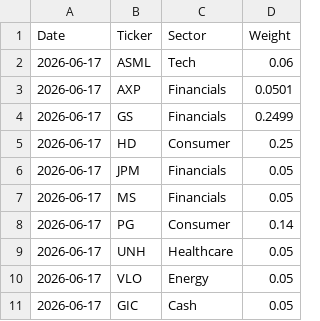
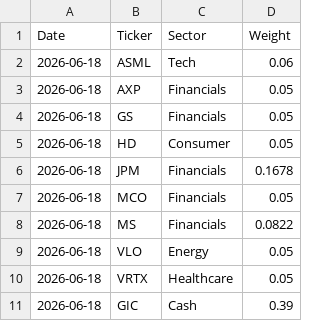
Before and after one commit to Jebuhdah/Automatic-Investment-Portfolio-Simulation, a CSV file: latest_allocation.csv, drawn as a sheet.

```diff
--- a/latest_allocation.csv
+++ b/latest_allocation.csv
@@ -1,11 +1,11 @@
 Date,Ticker,Sector,Weight
-2026-06-17,ASML,Tech,0.06
-2026-06-17,AXP,Financials,0.0501
-2026-06-17,GS,Financials,0.2499
-2026-06-17,HD,Consumer,0.25
-2026-06-17,JPM,Financials,0.05
-2026-06-17,MS,Financials,0.05
-2026-06-17,PG,Consumer,0.14
-2026-06-17,UNH,Healthcare,0.05
-2026-06-17,VLO,Energy,0.05
-2026-06-17,GIC,Cash,0.05
+2026-06-18,ASML,Tech,0.06
+2026-06-18,AXP,Financials,0.05
+2026-06-18,GS,Financials,0.05
+2026-06-18,HD,Consumer,0.05
+2026-06-18,JPM,Financials,0.1678
+2026-06-18,MCO,Financials,0.05
+2026-06-18,MS,Financials,0.0822
+2026-06-18,VLO,Energy,0.05
+2026-06-18,VRTX,Healthcare,0.05
+2026-06-18,GIC,Cash,0.39
```
